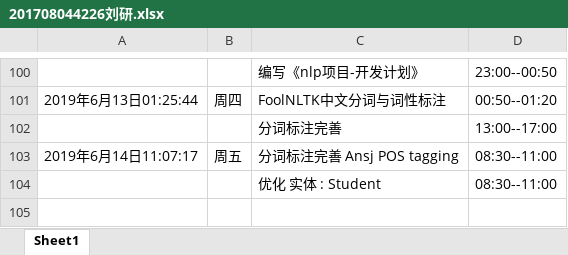
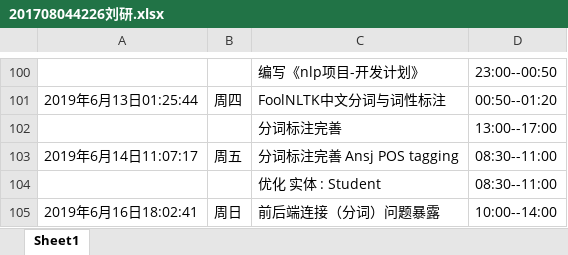
Before and after one commit to ly934060690/OSALS, an Excel workbook: doc/log/201708044226刘研.xlsx, sheet Sheet1, drawn as a sheet; only a part is shown, gaps mark what is left out; values as stored, in another font and other column widths than the file's, no borders; the diff names each change by its address in the sheet, - before the commit and + after, or states it on an @@ line.

Commit message:
前后端业务连接（分词）问题暴露

```diff
--- a/doc/log/201708044226刘研.xlsx (sheet Sheet1)
+++ b/doc/log/201708044226刘研.xlsx (sheet Sheet1)
+row 105: 2019年6月16日18:02:41 | 周日 | 前后端连接（分词）问题暴露 | 10:00--14:00
```
Also changed, not shown: 6 other files.
